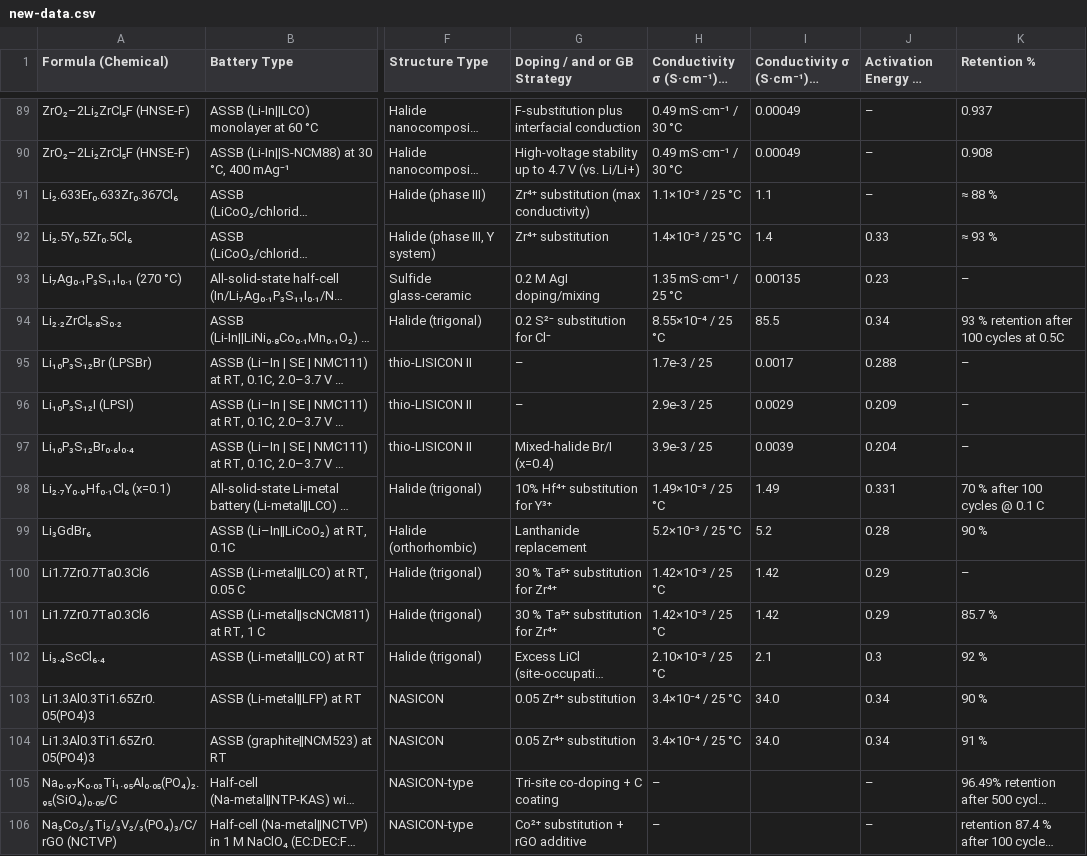
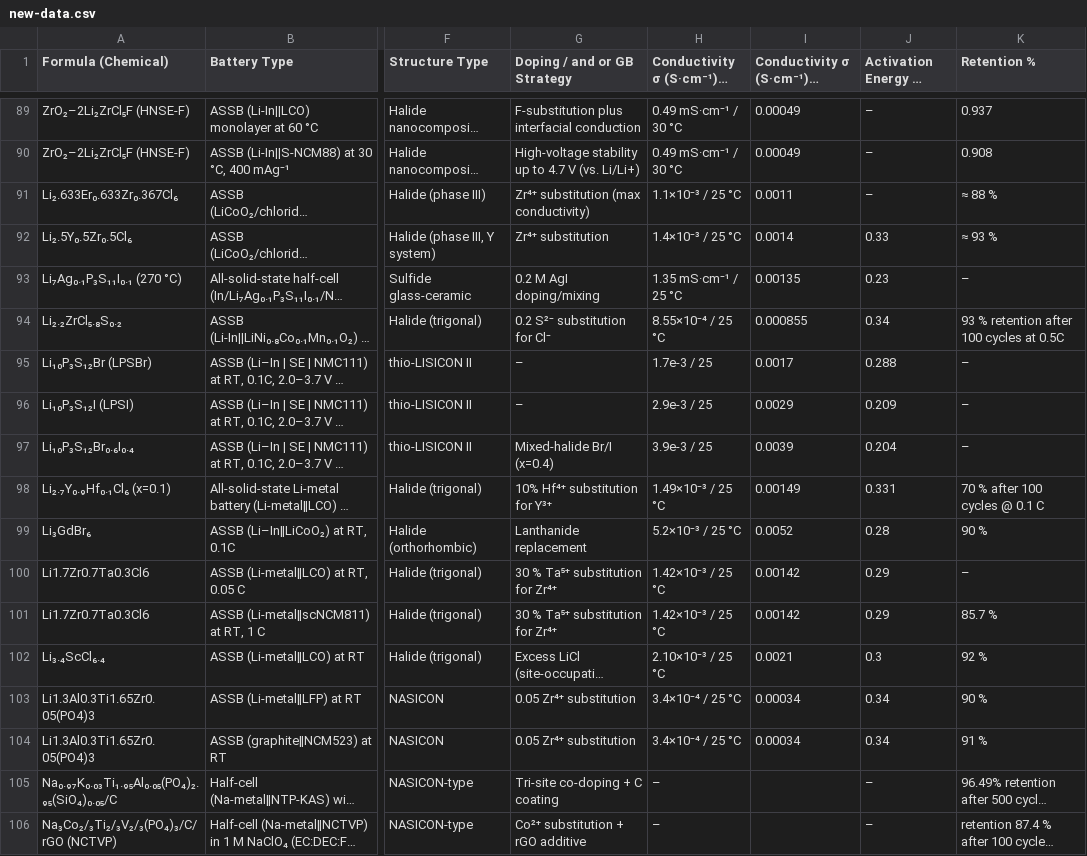
Before and after one commit to mahdi-arabinour/superionic_visualizations, a CSV file: section4-structural-design/conductivity-dot-matrix/new-data.csv, drawn as a sheet; only a part is shown, gaps mark what is left out; long unchanged cells end in …; the diff covers the shown part only; the diff names each change by its address in the sheet, - before the commit and + after, or states it on an @@ line.

Commit message:
Update new-data.csv

```diff
--- a/section4-structural-design/conductivity-dot-matrix/new-data.csv
+++ b/section4-structural-design/conductivity-dot-matrix/new-data.csv
-I91: 1.1
+I91: 0.0011
-I92: 1.4
+I92: 0.0014
-I94: 85.5
+I94: 0.000855
-I98: 1.49
+I98: 0.00149
-I99: 5.2
+I99: 0.0052
-I100:I101: 1.42
+I100:I101: 0.00142
-I102: 2.1
+I102: 0.0021
-I103:I104: 34.0
+I103:I104: 0.00034
```
Also changed, not shown: 13 edited cells elsewhere in this file.
